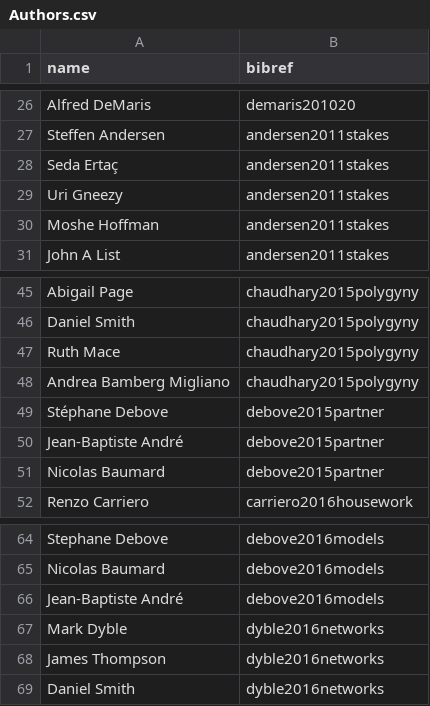
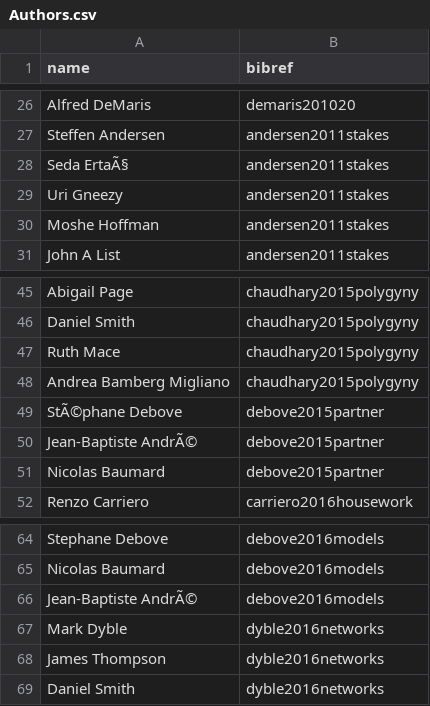
Before and after one commit to CHIELDOnline/ARCUS, a CSV file: data/db/Authors.csv, drawn as a sheet; only a part is shown, gaps mark what is left out.

```diff
--- a/data/db/Authors.csv
+++ b/data/db/Authors.csv
@@ -27,3 +27,3 @@
 "Steffen Andersen","andersen2011stakes"
-"Seda Ertaç","andersen2011stakes"
+"Seda ErtaÃ§","andersen2011stakes"
 "Uri Gneezy","andersen2011stakes"
@@ -48,4 +48,4 @@
 "Andrea Bamberg Migliano","chaudhary2015polygyny"
-"Stéphane Debove","debove2015partner"
-"Jean-Baptiste André","debove2015partner"
+"StÃ©phane Debove","debove2015partner"
+"Jean-Baptiste AndrÃ©","debove2015partner"
 "Nicolas Baumard","debove2015partner"
@@ -65,3 +65,3 @@
 "Nicolas Baumard","debove2016models"
-"Jean-Baptiste André","debove2016models"
+"Jean-Baptiste AndrÃ©","debove2016models"
 "Mark Dyble","dyble2016networks"
```
Also changed, not shown: data/db/CausalLinks.csv, data/db/Documents.csv, 3 other files.
